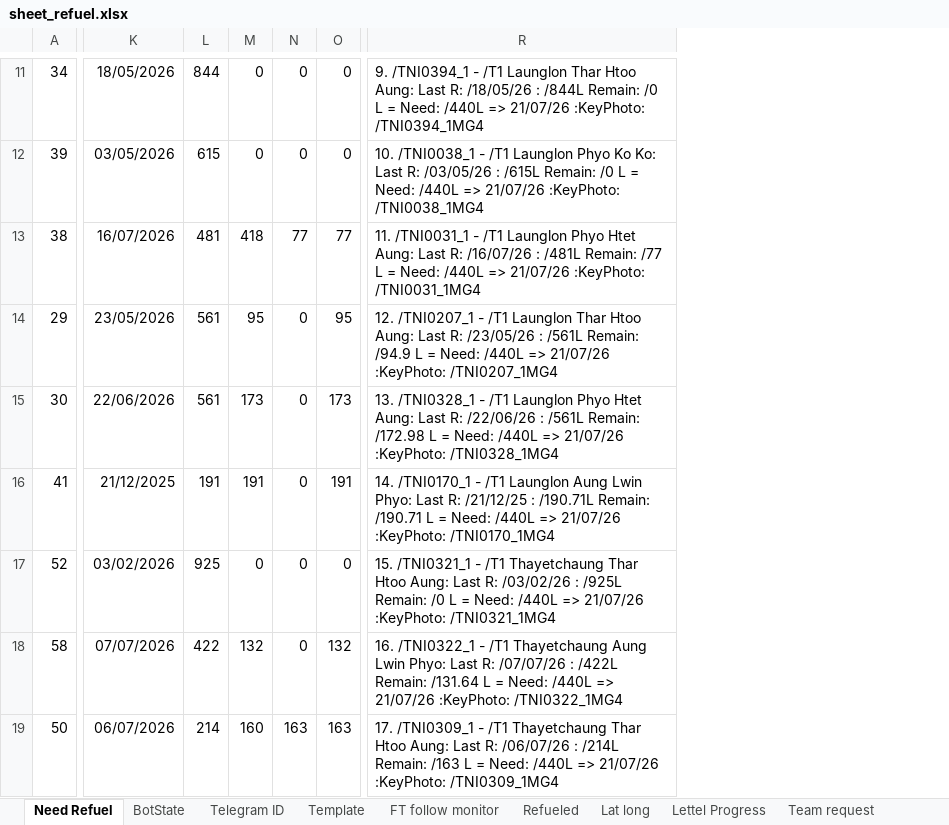
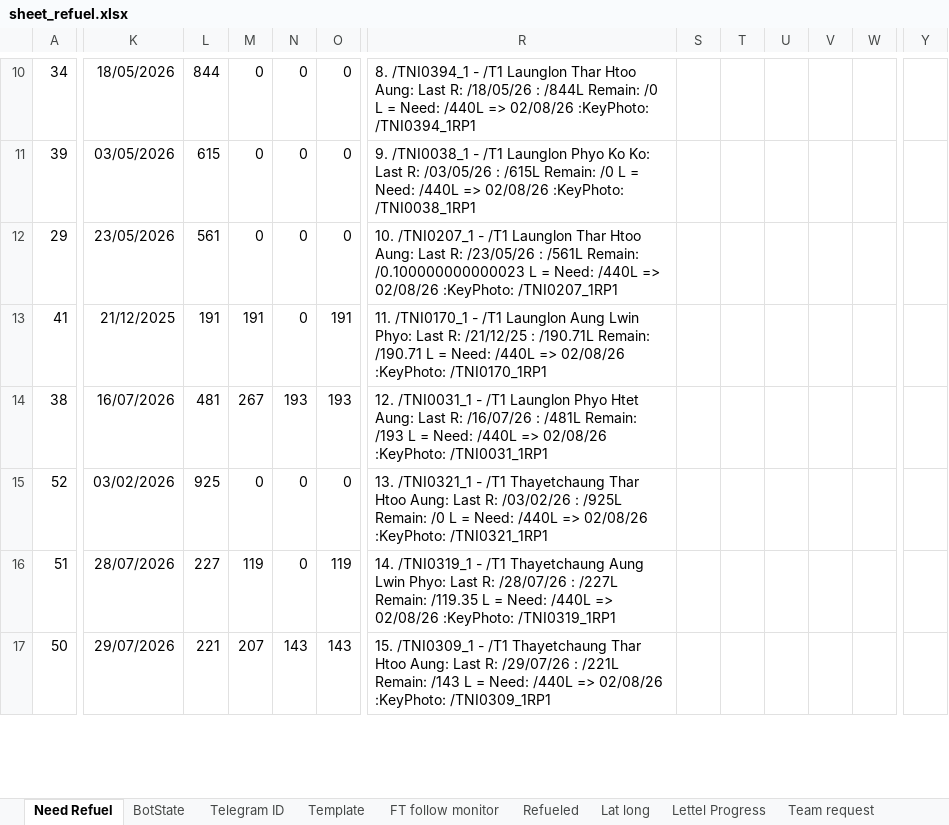
Before and after one commit to MON6879/tni-sitedown-relay, an Excel workbook: scratch/sheet_refuel.xlsx, sheet Need Refuel, drawn as a sheet; only a part is shown, gaps mark what is left out; values as stored, in another font and other column widths than the file's, no borders; charts and pictures not drawn; removed rows and columns are numbered as before the commit, all else as after; rows hold the shown columns only; the diff covers the shown part only; the diff names each change by its address in the sheet, - before the commit and + after, or states it on an @@ line.

```diff
--- a/scratch/sheet_refuel.xlsx (sheet Need Refuel)
+++ b/scratch/sheet_refuel.xlsx (sheet Need Refuel)
-column R, rows 11-12: 9. /TNI0394_1 - /T1 Launglon Thar Htoo Aung: Last R: /18/05/26 : /844L Remain: /0 L = Need: /440L => 21/07/26 :KeyPhoto: /TNI0394_1MG4 | 10. /TNI0038_1 - /T1 Launglon Phyo Ko Ko: Last R: /03/05/26 : /615L Remain: /0 L = Need: /440L => 21/07/26 :KeyPhoto: /TNI0038_1MG4; row 14: 12. /TNI0207_1 - /T1 Launglon Thar Htoo Aung: Last R: /23/05/26 : /561L Remain: /94.9 L = Need: /440L => 21/07/26 :KeyPhoto: /TNI0207_1MG4; rows 16-17: 14. /TNI0170_1 - /T1 Launglon Aung Lwin Phyo: Last R: /21/12/25 : /190.71L Remain: /190.71 L = Need: /440L => 21/07/26 :KeyPhoto: /TNI0170_1MG4 | 15. /TNI0321_1 - /T1 Thayetchaung Thar Htoo Aung: Last R: /03/02/26 : /925L Remain: /0 L = Need: /440L => 21/07/26 :KeyPhoto: /TNI0321_1MG4; row 19: 17. /TNI0309_1 - /T1 Thayetchaung Thar Htoo Aung: Last R: /06/07/26 : /214L Remain: /163 L = Need: /440L => 21/07/26 :KeyPhoto: /TNI0309_1MG4
+column R, rows 10-13: 8. /TNI0394_1 - /T1 Launglon Thar Htoo Aung: Last R: /18/05/26 : /844L Remain: /0 L = Need: /440L => 02/08/26 :KeyPhoto: /TNI0394_1RP1 | 9. /TNI0038_1 - /T1 Launglon Phyo Ko Ko: Last R: /03/05/26 : /615L Remain: /0 L = Need: /440L => 02/08/26 :KeyPhoto: /TNI0038_1RP1 | 10. /TNI0207_1 - /T1 Launglon Thar Htoo Aung: Last R: /23/05/26 : /561L Remain: /0.100000000000023 L = Need: /440L => 02/08/26 :KeyPhoto: /TNI0207_1RP1 | 11. /TNI0170_1 - /T1 Launglon Aung Lwin Phyo: Last R: /21/12/25 : /190.71L Remain: /190.71 L = Need: /440L => 02/08/26 :KeyPhoto: /TNI0170_1RP1; row 15: 13. /TNI0321_1 - /T1 Thayetchaung Thar Htoo Aung: Last R: /03/02/26 : /925L Remain: /0 L = Need: /440L => 02/08/26 :KeyPhoto: /TNI0321_1RP1; row 17: 15. /TNI0309_1 - /T1 Thayetchaung Thar Htoo Aung: Last R: /29/07/26 : /221L Remain: /143 L = Need: /440L => 02/08/26 :KeyPhoto: /TNI0309_1RP1
+column S, empty
+column T, empty
+column U, empty
+column V, empty
+column W, empty
+column Y, empty
-row 13: 38 | 16/07/2026 | 481 | 418 | 77 | 77 | 11. /TNI0031_1 - /T1 Launglon Phyo Htet Aung: Last R: /16/07/26 : /481L Remain: /77 L = Need: /440L => 21/07/26 :KeyPhoto: /TNI0031_1MG4
-M12: 95
+M12: 0
-O12: 95
+O12: 0
-row 15: 30 | 22/06/2026 | 561 | 173 | 0 | 173 | 13. /TNI0328_1 - /T1 Launglon Phyo Htet Aung: Last R: /22/06/26 : /561L Remain: /172.98 L = Need: /440L => 21/07/26 :KeyPhoto: /TNI0328_1MG4
+row 14: 38 | 16/07/2026 | 481 | 267 | 193 | 193 | 12. /TNI0031_1 - /T1 Launglon Phyo Htet Aung: Last R: /16/07/26 : /481L Remain: /193 L = Need: /440L => 02/08/26 :KeyPhoto: /TNI0031_1RP1
-row 18: 58 | 07/07/2026 | 422 | 132 | 0 | 132 | 16. /TNI0322_1 - /T1 Thayetchaung Aung Lwin Phyo: Last R: /07/07/26 : /422L Remain: /131.64 L = Need: /440L => 21/07/26 :KeyPhoto: /TNI0322_1MG4
+row 16: 51 | 28/07/2026 | 227 | 119 | 0 | 119 | 14. /TNI0319_1 - /T1 Thayetchaung Aung Lwin Phyo: Last R: /28/07/26 : /227L Remain: /119.35 L = Need: /440L => 02/08/26 :KeyPhoto: /TNI0319_1RP1
-K17: 06/07/2026
+K17: 29/07/2026
-L17: 214
+L17: 221
-M17: 160
+M17: 207
-N17: 163
+N17: 143
-O17: 163
+O17: 143
```
Also changed, not shown: 18 added rows, 17 removed rows, 1 added column and 60 edited cells elsewhere in this sheet, sheet Refueled, sheet Team request, sheet Plan refuel, sheet Telegram ID, sheet FT follow monitor, sheet Lettel Progress, formulas that keep their value, 1 other file.
